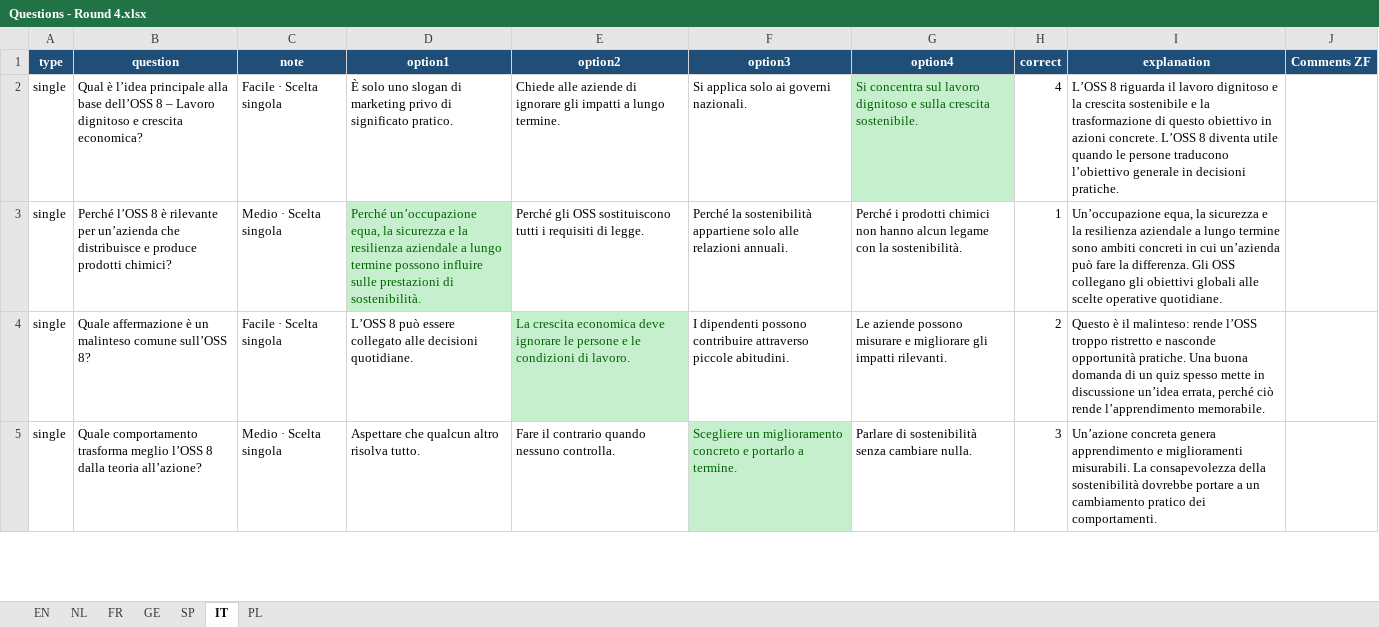
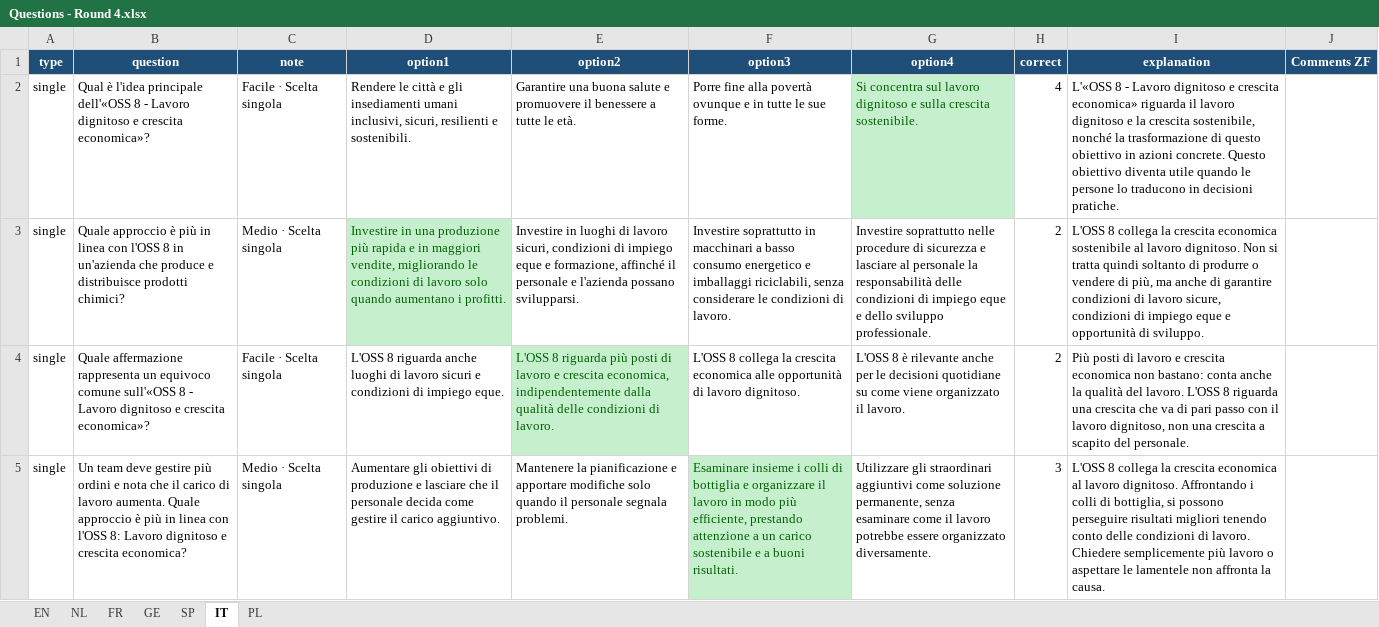
Before and after one commit to TVD2804/Sustainability-quiz-TEST, an Excel workbook: Questions - Round 4.xlsx, sheet IT, drawn as a sheet; only a part is shown; values as stored, in another font and other column widths than the file's, no borders; table styles not drawn; removed rows and columns are numbered as before the commit, all else as after; the diff covers the shown part only; the diff names each change by its address in the sheet, - before the commit and + after, or states it on an @@ line.

Commit message:
update questions

```diff
--- a/Questions - Round 4.xlsx (sheet IT)
+++ b/Questions - Round 4.xlsx (sheet IT)
-B2 (question): Qual è l’idea principale alla base dell’OSS 8 – Lavoro dignitoso e crescita economica?
+B2 (question): Qual è l'idea principale dell'«OSS 8 - Lavoro dignitoso e crescita economica»?
-D2 (option1): È solo uno slogan di marketing privo di significato pratico.
+D2 (option1): Rendere le città e gli insediamenti umani inclusivi, sicuri, resilienti e sostenibili.
-E2 (option2): Chiede alle aziende di ignorare gli impatti a lungo termine.
+E2 (option2): Garantire una buona salute e promuovere il benessere a tutte le età.
-F2 (option3): Si applica solo ai governi nazionali.
+F2 (option3): Porre fine alla povertà ovunque e in tutte le sue forme.
-I2 (explanation): L’OSS 8 riguarda il lavoro dignitoso e la crescita sostenibile e la trasformazione di questo obiettivo in azioni concrete. L’OSS 8 diventa utile quando le persone traducono l’obiettivo generale in decisioni…
+I2 (explanation): L'«OSS 8 - Lavoro dignitoso e crescita economica» riguarda il lavoro dignitoso e la crescita sostenibile, nonché la trasformazione di questo obiettivo in azioni concrete. Questo obiettivo diventa utile quando le persone lo traducono in decisioni…
-row 3: single | Perché l’OSS 8 è rilevante per un’azienda che distribuisce e produce prodotti chimici? | Medio · Scelta singola | Perché un’occupazione equa, la sicurezza e la resilienza aziendale a lungo termine possono influire sulle prestazioni di sostenibilità. | Perché gli OSS sostituiscono tutti i requisiti di legge. | Perché la sostenibilità appartiene solo alle relazioni annuali. | Perché i prodotti chimici non hanno alcun legame con la sostenibilità. | 1 | Un’occupazione equa, la sicurezza e la resilienza aziendale a lungo termine sono ambiti concreti in cui un’azienda può fare la differenza. Gli OSS collegano gli obiettivi globali alle scelte operative quotidiane.
+row 3: single | Quale approccio è più in linea con l'OSS 8 in un'azienda che produce e distribuisce prodotti chimici? | Medio · Scelta singola | Investire in una produzione più rapida e in maggiori vendite, migliorando le condizioni di lavoro solo quando aumentano i profitti. | Investire in luoghi di lavoro sicuri, condizioni di impiego eque e formazione, affinché il personale e l'azienda possano svilupparsi. | Investire soprattutto in macchinari a basso consumo energetico e imballaggi riciclabili, senza considerare le condizioni di lavoro. | Investire soprattutto nelle procedure di sicurezza e lasciare al personale la responsabilità delle condizioni di impiego eque e dello sviluppo professionale. | 2 | L'OSS 8 collega la crescita economica sostenibile al lavoro dignitoso. Non si tratta quindi soltanto di produrre o vendere di più, ma anche di garantire condizioni di lavoro sicure, condizioni di impiego eque e opportunità di sviluppo.
-B4 (question): Quale affermazione è un malinteso comune sull’OSS 8?
+B4 (question): Quale affermazione rappresenta un equivoco comune sull'«OSS 8 - Lavoro dignitoso e crescita economica»?
-D4 (option1): L’OSS 8 può essere collegato alle decisioni quotidiane.
+D4 (option1): L'OSS 8 riguarda anche luoghi di lavoro sicuri e condizioni di impiego eque.
-E4 (option2): La crescita economica deve ignorare le persone e le condizioni di…
+E4 (option2): L'OSS 8 riguarda più posti di lavoro e crescita economica, indipendentemente dalla qualità delle condizioni di…
-F4 (option3): I dipendenti possono contribuire attraverso piccole abitudini.
+F4 (option3): L'OSS 8 collega la crescita economica alle opportunità di lavoro dignitoso.
-G4 (option4): Le aziende possono misurare e migliorare gli impatti rilevanti.
+G4 (option4): L'OSS 8 è rilevante anche per le decisioni quotidiane su come viene organizzato il lavoro.
-I4 (explanation): Questo è il malinteso: rende l’OSS troppo ristretto e nasconde opportunità pratiche. Una buona domanda di un quiz spesso mette in discussione un’idea errata, perché ciò rende l’apprendimento memorabile.
+I4 (explanation): Più posti di lavoro e crescita economica non bastano: conta anche la qualità del lavoro. L'OSS 8 riguarda una crescita che va di pari passo con il lavoro dignitoso, non una crescita a scapito del personale.
-B5 (question): Quale comportamento trasforma meglio l’OSS 8 dalla teoria all’azione?
+B5 (question): Un team deve gestire più ordini e nota che il carico di lavoro aumenta. Quale approccio è più in linea con l'OSS 8: Lavoro dignitoso e crescita economica?
-D5 (option1): Aspettare che qualcun altro risolva tutto.
+D5 (option1): Aumentare gli obiettivi di produzione e lasciare che il personale decida come gestire il carico aggiuntivo.
-E5 (option2): Fare il contrario quando nessuno controlla.
+E5 (option2): Mantenere la pianificazione e apportare modifiche solo quando il personale segnala problemi.
-F5 (option3): Scegliere un miglioramento concreto e portarlo a termine.
+F5 (option3): Esaminare insieme i colli di bottiglia e organizzare il lavoro in modo più efficiente, prestando attenzione a un carico sostenibile e a buoni risultati.
-G5 (option4): Parlare di sostenibilità senza cambiare nulla.
+G5 (option4): Utilizzare gli straordinari aggiuntivi come soluzione permanente, senza esaminare come il lavoro potrebbe essere organizzato diversamente.
-I5 (explanation): Un’azione concreta genera apprendimento e miglioramenti misurabili. La consapevolezza della sostenibilità dovrebbe portare a un cambiamento pratico dei comportamenti.
+I5 (explanation): L'OSS 8 collega la crescita economica al lavoro dignitoso. Affrontando i colli di bottiglia, si possono perseguire risultati migliori tenendo conto delle condizioni di lavoro. Chiedere semplicemente più lavoro o aspettare le lamentele non affronta la causa.
```
Also changed, not shown: 2 added rows, 2 removed rows and 23 edited cells elsewhere in this sheet, sheet GE, sheet EN, sheet NL, sheet FR, sheet PL, sheet SP, Questions - Round 10.xlsx, Questions - Round 11.xlsx, 7 other files.
